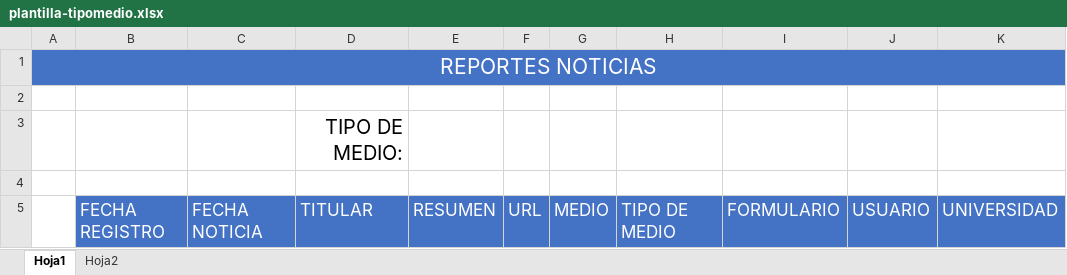
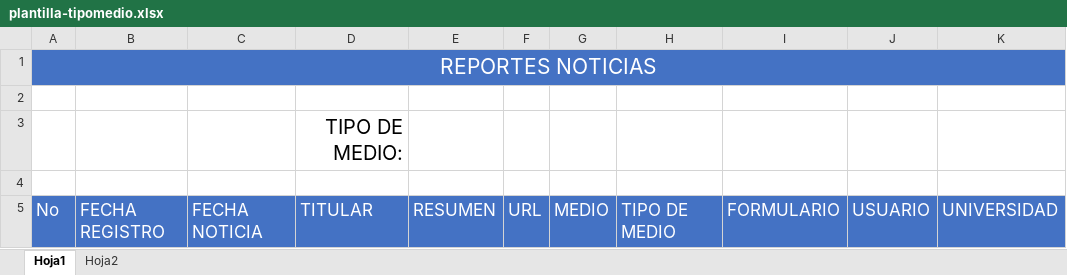
Before and after one commit to rentmar/ocd, an Excel workbook: assets/info/plantilla-tipomedio.xlsx, sheet Hoja1, drawn as a sheet; only a part is shown; values as stored, in another font and other column widths than the file's, no borders; charts and pictures not drawn; the diff names each change by its address in the sheet, - before the commit and + after, or states it on an @@ line.

```diff
--- a/assets/info/plantilla-tipomedio.xlsx (sheet Hoja1)
+++ b/assets/info/plantilla-tipomedio.xlsx (sheet Hoja1)
-A5: (empty)
+A5: No
-A5 fill: none
+A5 fill: #4472C4
```
Also changed, not shown: charts or pictures, assets/info/plantilla-tema.xlsx, assets/info/plantilla-universidad.xlsx, 5 other files.
